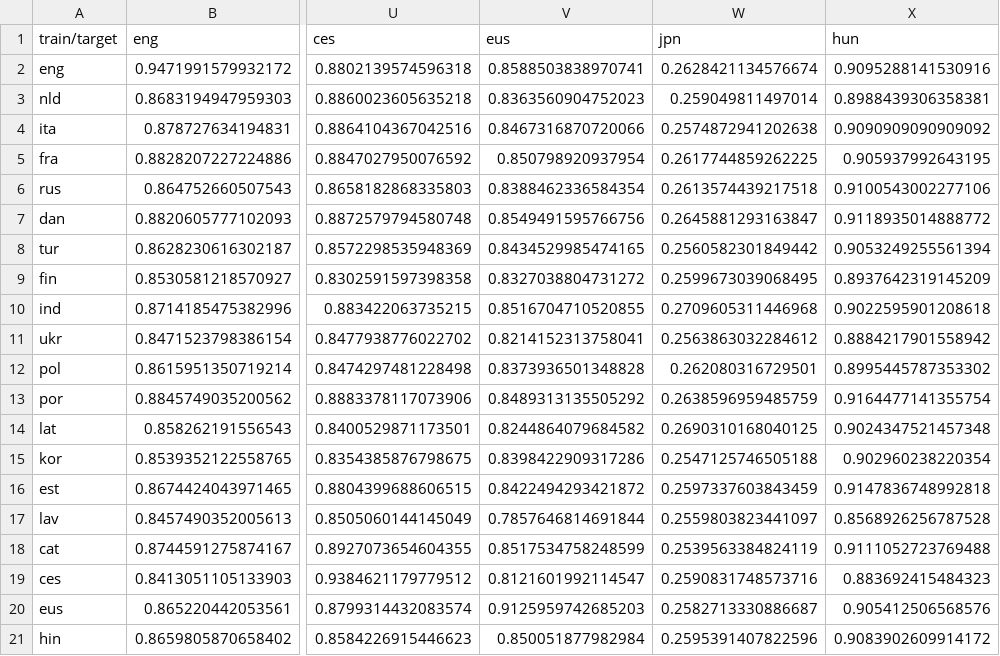
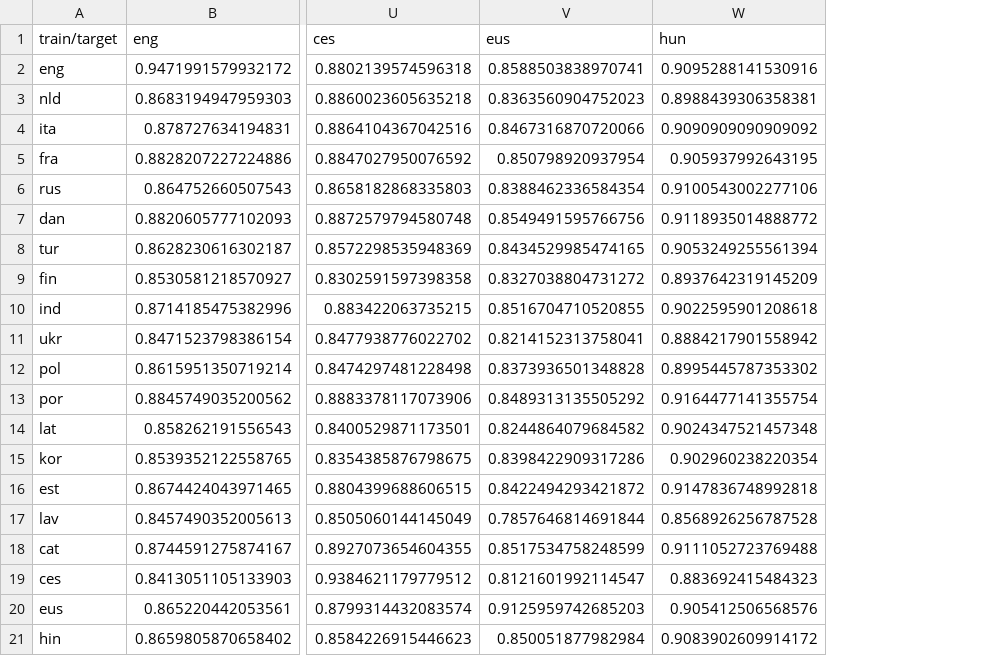
Before and after one commit to covetedfish/langrank, a CSV file: golds/aligned_stanza.csv, drawn as a sheet; only a part is shown, gaps mark what is left out; the diff names each change by its address in the sheet, - before the commit and + after, or states it on an @@ line.

```diff
--- a/golds/aligned_stanza.csv
+++ b/golds/aligned_stanza.csv
-column W (jpn), rows 2-21: 0.2628421134576674 | 0.259049811497014 | 0.2574872941202638 | 0.2617744859262225 | 0.2613574439217518 | 0.2645881293163847 | 0.2560582301849442 | 0.2599673039068495 | 0.2709605311446968 | 0.2563863032284612 | 0.262080316729501 | 0.2638596959485759 | 0.2690310168040125 | 0.2547125746505188 | 0.2597337603843459 | 0.2559803823441097 | 0.2539563384824119 | 0.2590831748573716 | 0.2582713330886687 | 0.2595391407822596
```
Also changed, not shown: 45 other files.
